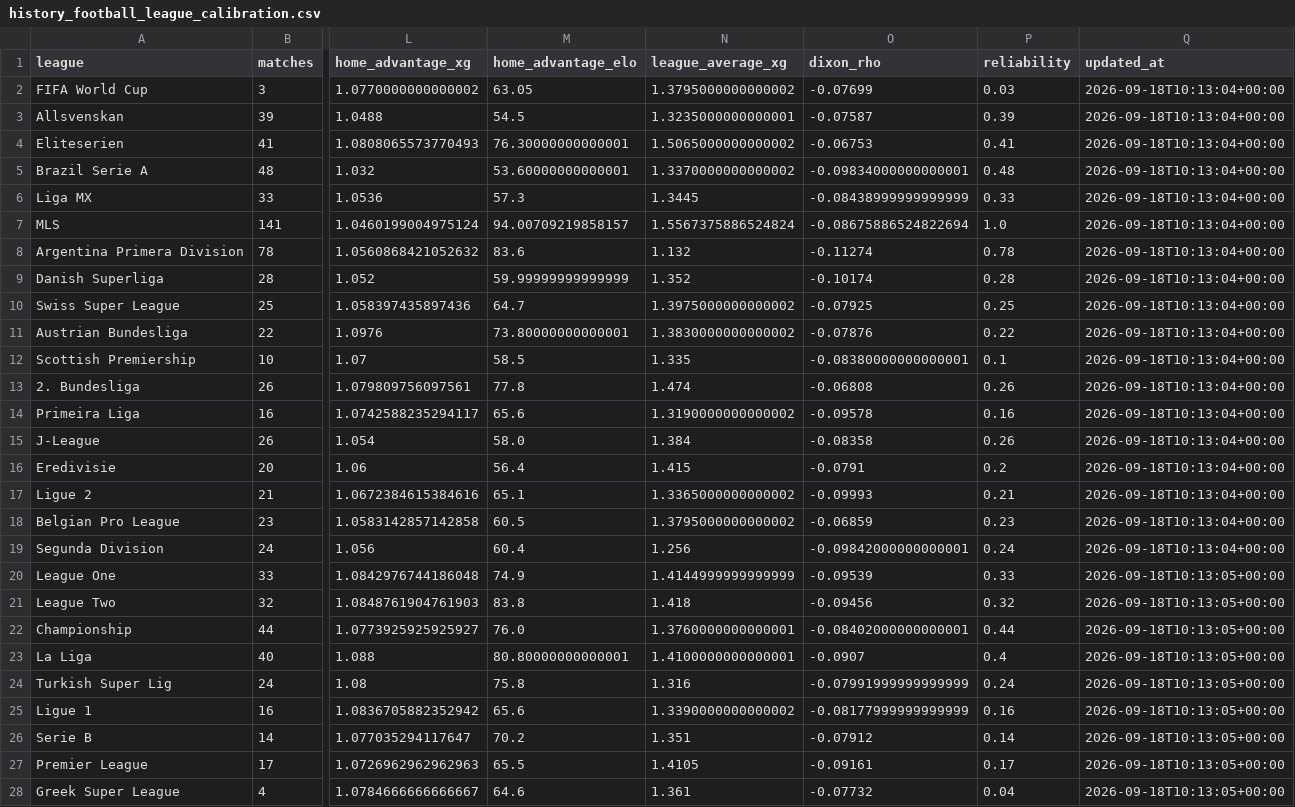
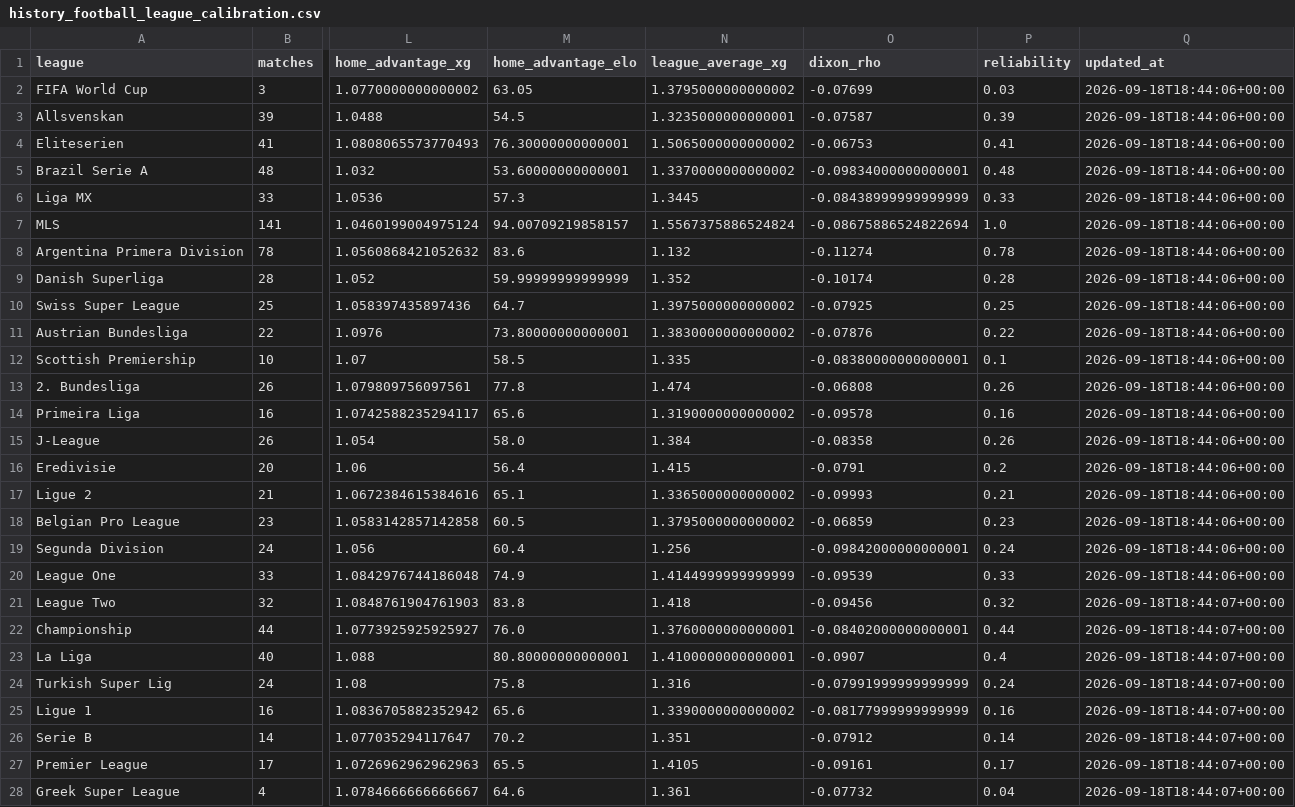
Before and after one commit to marianmatus73-dot/Futbal_dnes, a CSV file: exports/history_football_league_calibration.csv, drawn as a sheet; only a part is shown, gaps mark what is left out; the diff covers the shown part only; the diff names each change by its address in the sheet, - before the commit and + after, or states it on an @@ line.

```diff
--- a/exports/history_football_league_calibration.csv
+++ b/exports/history_football_league_calibration.csv
-Q2:Q19 (updated_at): 2026-09-18T10:13:04+00:00
+Q2:Q19 (updated_at): 2026-09-18T18:44:06+00:00
-Q20 (updated_at): 2026-09-18T10:13:05+00:00
+Q20 (updated_at): 2026-09-18T18:44:06+00:00
-Q21:Q28 (updated_at): 2026-09-18T10:13:05+00:00
+Q21:Q28 (updated_at): 2026-09-18T18:44:07+00:00
```
Also changed, not shown: 4 edited cells elsewhere in this file, exports/history_football_dataset_v15.csv, exports/history_football_market_snapshots_v14.csv, 53 other files.
